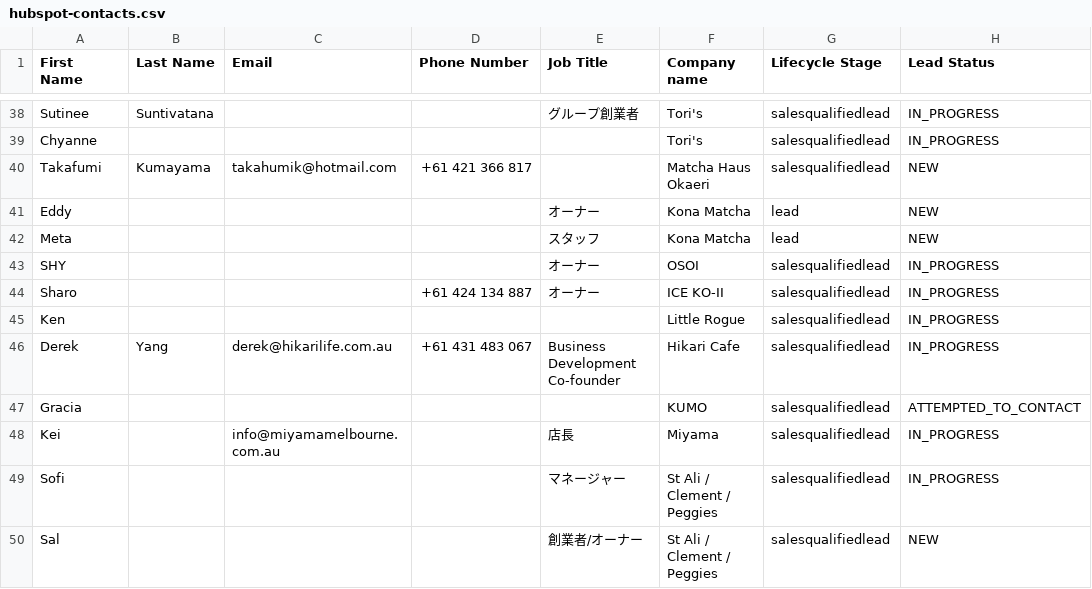
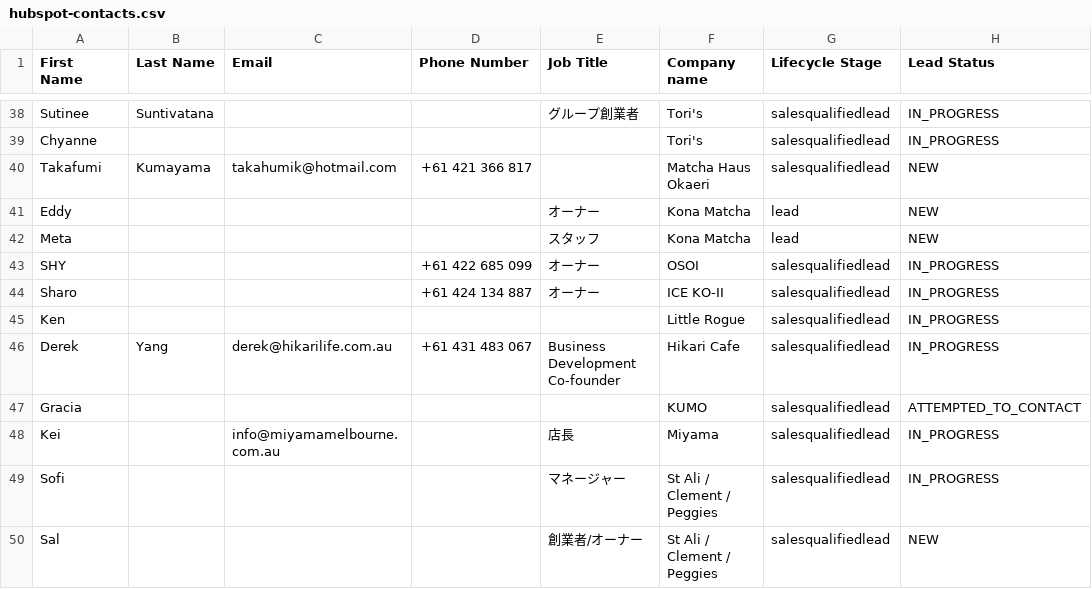
Before and after one commit to ruisasase-pyrenee/pyrenee-slack-agent, a CSV file: sales-ops/hubspot/hubspot-contacts.csv, drawn as a sheet; only a part is shown, gaps mark what is left out; the diff names each change by its address in the sheet, - before the commit and + after, or states it on an @@ line.

```diff
--- a/sales-ops/hubspot/hubspot-contacts.csv
+++ b/sales-ops/hubspot/hubspot-contacts.csv
-D43 (Phone Number): (empty)
+D43 (Phone Number): +61 422 685 099
```
Also changed, not shown: 3 other files.
